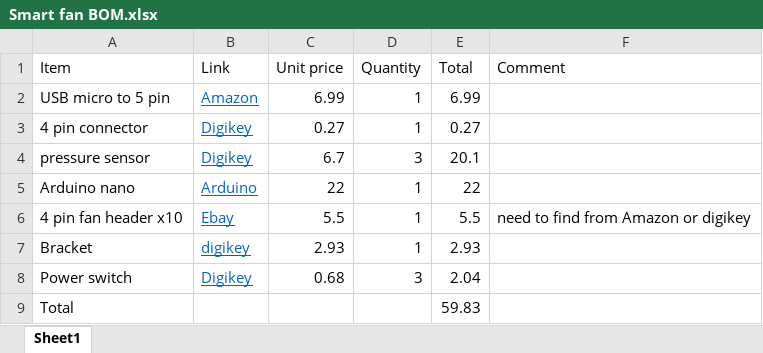
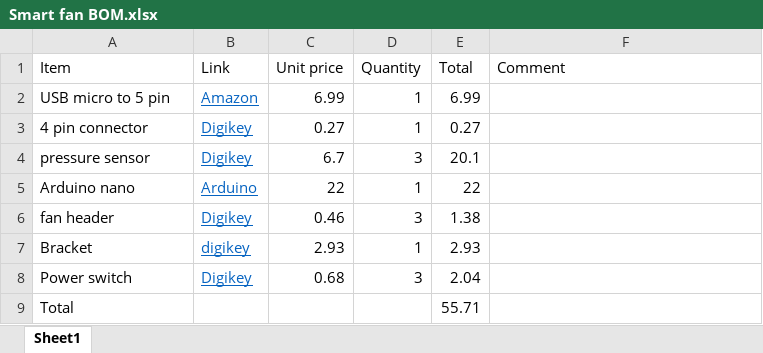
Before and after one commit to spoulter/BEE484_SmartFan, an Excel workbook: BOM/Smart fan BOM.xlsx, sheet Sheet1, drawn as a sheet; values as stored, in another font and other column widths than the file's, no borders; table styles not drawn; removed rows and columns are numbered as before the commit, all else as after; the diff names each change by its address in the sheet, - before the commit and + after, or states it on an @@ line.

Commit message:
Found fan header in digikey.

```diff
--- a/BOM/Smart fan BOM.xlsx (sheet Sheet1)
+++ b/BOM/Smart fan BOM.xlsx (sheet Sheet1)
-row 6: 4 pin fan header x10 | Ebay | 5.5 | 1 | 5.5 | need to find from Amazon or digikey
+row 6: fan header | Digikey | 0.46 | 3 | 1.38
-E9 (Total): 59.83
+E9 (Total): 55.71
```
